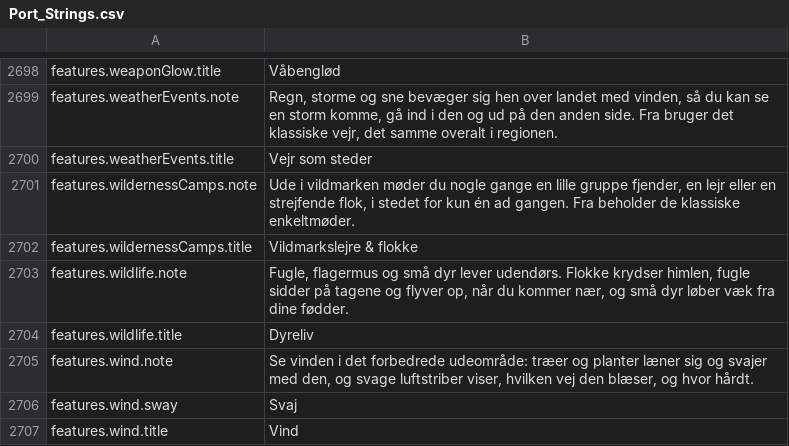
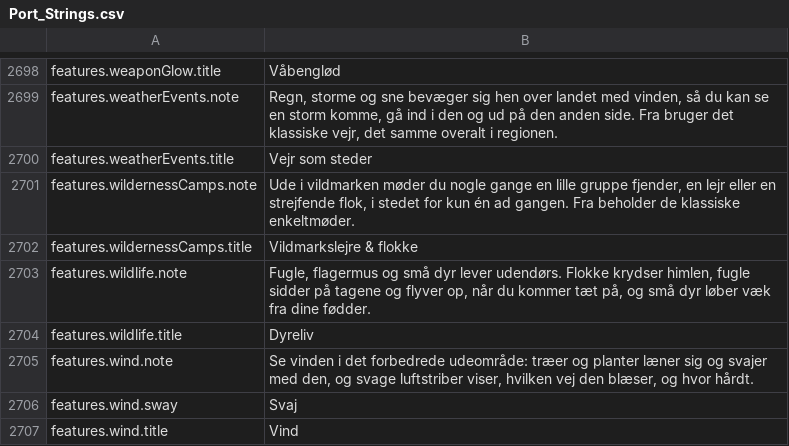
Before and after one commit to Lattymoy/daggerfall-js-source, a CSV file: locales/da/Port_Strings.csv, drawn as a sheet; only a part is shown, gaps mark what is left out.

```diff
--- a/locales/da/Port_Strings.csv
+++ b/locales/da/Port_Strings.csv
@@ -2702,3 +2702,3 @@ features.wildernessCamps.note,"Ude i vildmarken møder du nogle gange en lille g
 features.wildernessCamps.title,"Vildmarkslejre & flokke"
-features.wildlife.note,"Fugle, flagermus og små dyr lever udendørs. Flokke krydser himlen, fugle sidder på tagene og flyver op, når du kommer nær, og små dyr løber væk fra dine fødder."
+features.wildlife.note,"Fugle, flagermus og små dyr lever udendørs. Flokke krydser himlen, fugle sidder på tagene og flyver op, når du kommer tæt på, og små dyr løber væk fra dine fødder."
 features.wildlife.title,"Dyreliv"
```
Also changed, not shown: locales/es/Port_Strings.csv, locales/fr/Port_Strings.csv, 43 other files.
